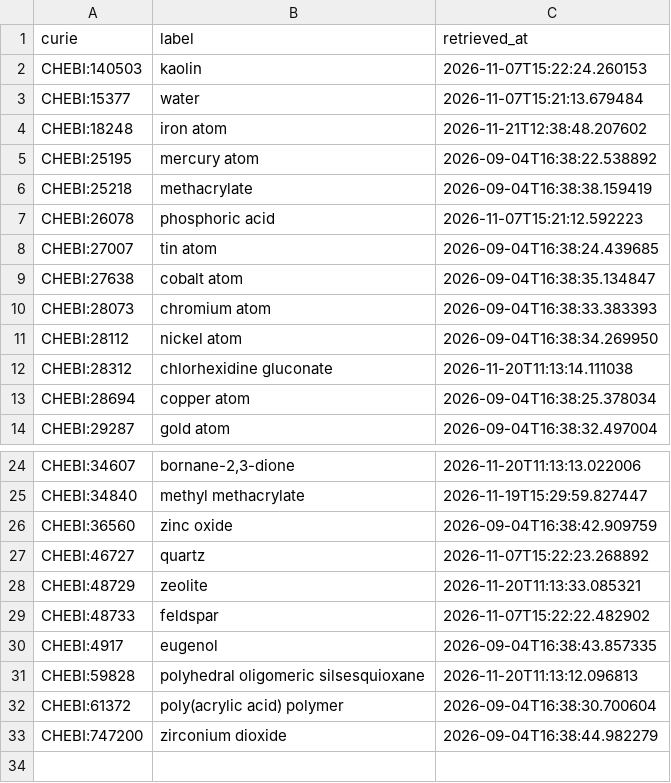
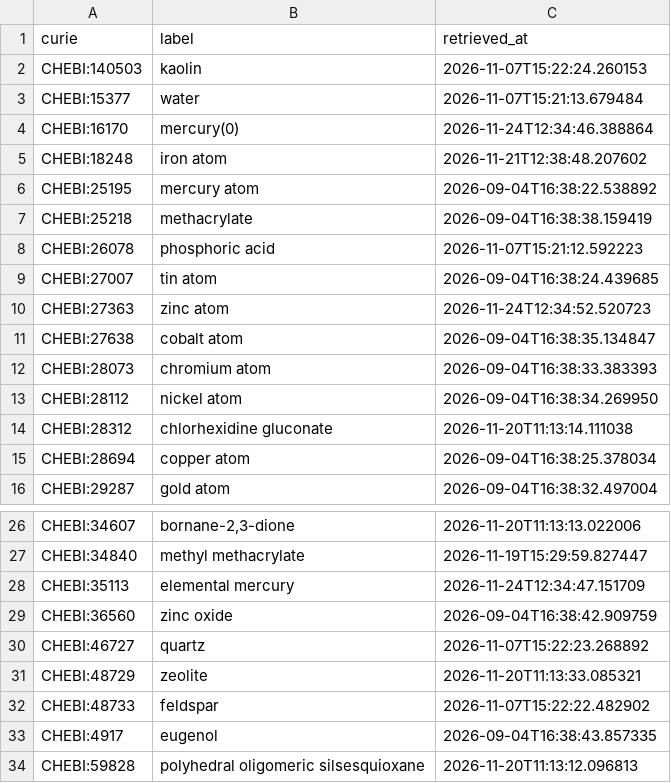
Before and after one commit to caufieldjh/dentamech, a CSV file: cache/chebi/terms.csv, drawn as a sheet; only a part is shown, gaps mark what is left out; the shorter side is filled out with more unchanged rows.

```diff
--- a/cache/chebi/terms.csv
+++ b/cache/chebi/terms.csv
@@ -3,2 +3,3 @@ CHEBI:140503,kaolin,2026-11-07T15:22:24.260153
 CHEBI:15377,water,2026-11-07T15:21:13.679484
+CHEBI:16170,mercury(0),2026-11-24T12:34:46.388864
 CHEBI:18248,iron atom,2026-11-21T12:38:48.207602
@@ -8,2 +9,3 @@ CHEBI:26078,phosphoric acid,2026-11-07T15:21:12.592223
 CHEBI:27007,tin atom,2026-09-04T16:38:24.439685
+CHEBI:27363,zinc atom,2026-11-24T12:34:52.520723
 CHEBI:27638,cobalt atom,2026-09-04T16:38:35.134847
@@ -25,2 +27,3 @@ CHEBI:34607,"bornane-2,3-dione",2026-11-20T11:13:13.022006
 CHEBI:34840,methyl methacrylate,2026-11-19T15:29:59.827447
+CHEBI:35113,elemental mercury,2026-11-24T12:34:47.151709
 CHEBI:36560,zinc oxide,2026-09-04T16:38:42.909759
```
Also changed, not shown: cache/enums/chemicalentityterm_2f76c81e1e18.csv, 34 other files.
